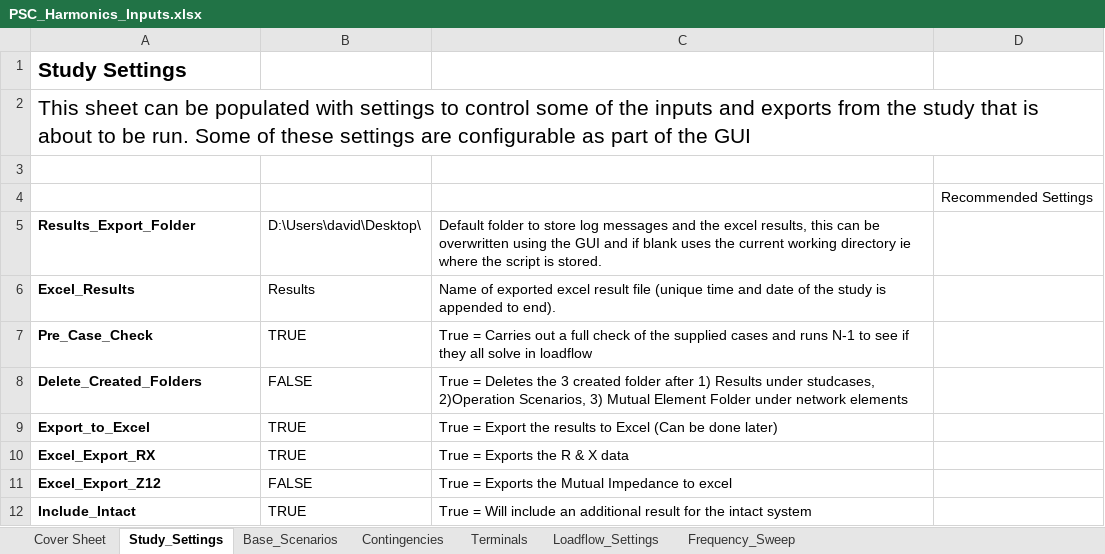
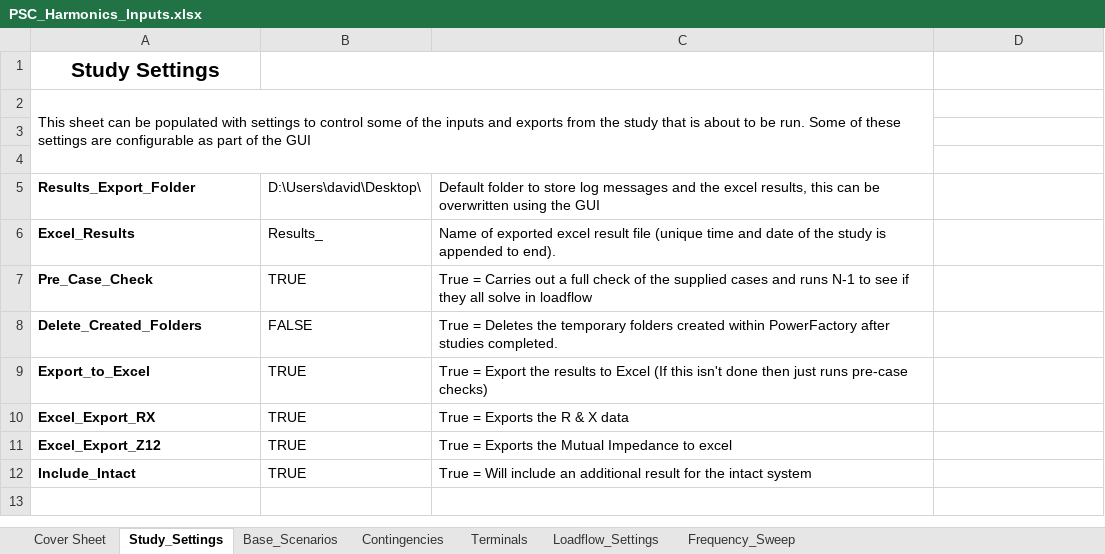
Before and after one commit to NegarShams/JA7896-AEMO_PF_Harmonic_Tool, an Excel workbook: PSC_Harmonics_Inputs.xlsx, sheet Study_Settings, drawn as a sheet; values as stored, in another font and other column widths than the file's, no borders; charts and pictures not drawn; the diff names each change by its address in the sheet, - before the commit and + after, or states it on an @@ line.

Commit message:
Updates to resolve some errors when running from PowerFactory directly and how to deal with Pandas DataFrames, still not solved.

```diff
--- a/PSC_Harmonics_Inputs.xlsx (sheet Study_Settings)
+++ b/PSC_Harmonics_Inputs.xlsx (sheet Study_Settings)
-A1 alignment: left
+A1 alignment: center
+B1:C1 merged
@@ A2 text size: smaller @@
+A2:C4 merged
-D4: Recommended Settings
+D4: (empty)
-C5: …the GUI and if blank uses the current working directory ie where the script is stored.
+C5: …the GUI
-B6: Results
+B6: Results_
-C8: …Deletes the 3 created folder after 1) Results under studcases, 2)Operation Scenarios, 3) Mutual Element Folder under network elements
+C8: …Deletes the temporary folders created within PowerFactory after studies completed.
-C9: …to Excel (Can be done later)
+C9: …to Excel (If this isn't done then just runs pre-case checks)
-B11: FALSE
+B11: TRUE
```
Also changed, not shown: sheet Contingencies, sheet Cover Sheet, sheet Base_Scenarios, sheet Frequency_Sweep, sheet Terminals, sheet Loadflow_Settings, charts or pictures, 7 other files.
